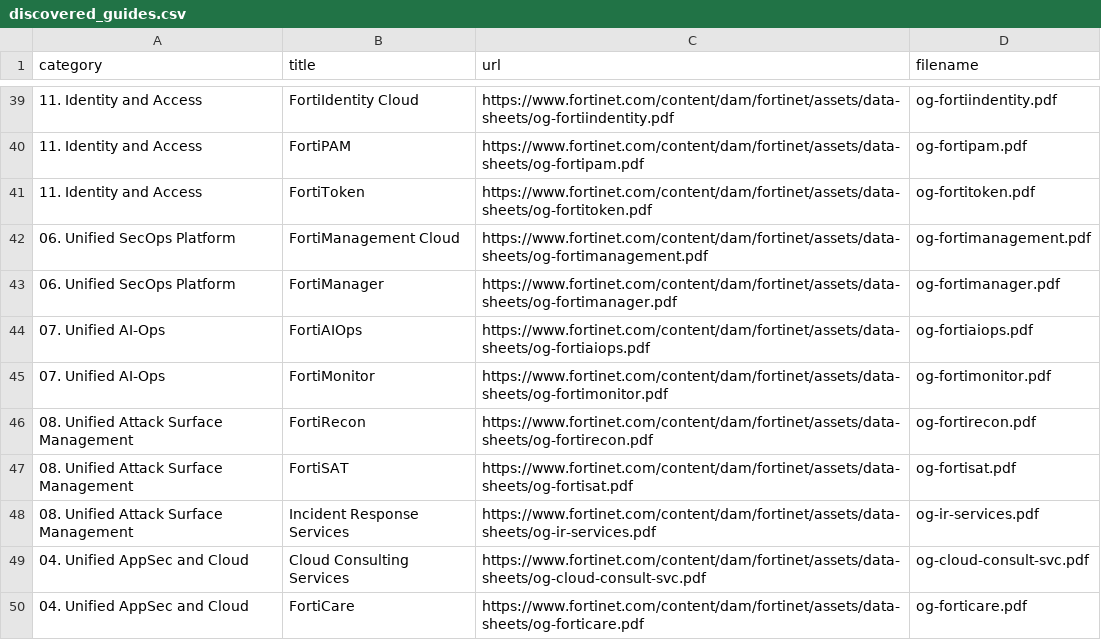
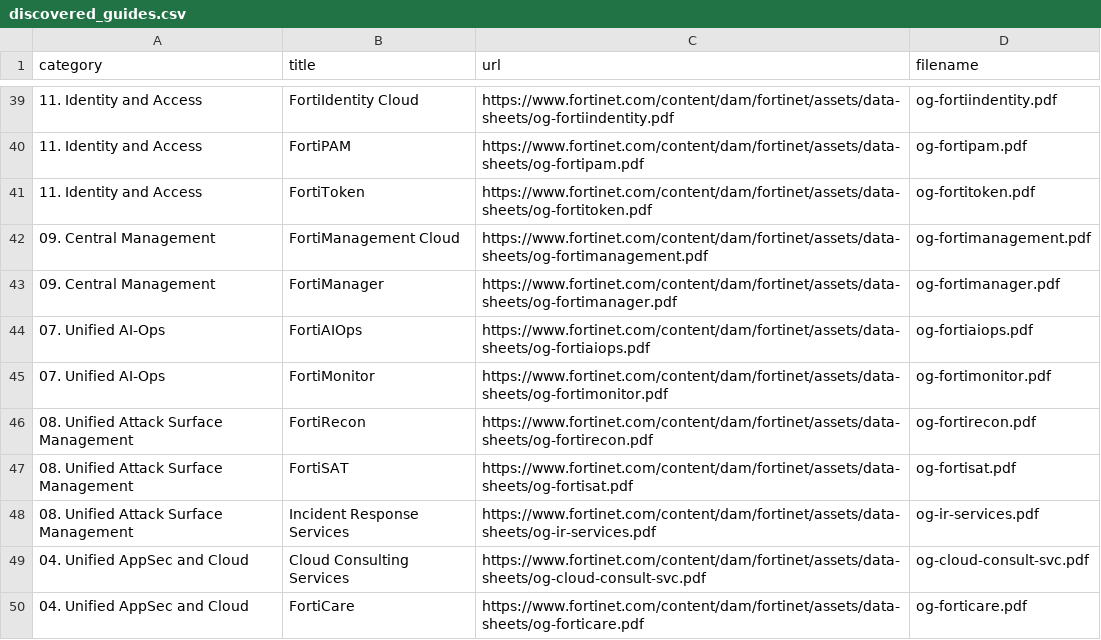
Before and after one commit to jclark1978/og-grabber, a CSV file: fortinet_ordering_guides/discovered_guides.csv, drawn as a sheet; only a part is shown, gaps mark what is left out.

```diff
--- a/fortinet_ordering_guides/discovered_guides.csv
+++ b/fortinet_ordering_guides/discovered_guides.csv
@@ -41,4 +41,4 @@ category,title,url,filename
 11. Identity and Access,FortiToken,https://www.fortinet.com/content/dam/fortinet/assets/data-sheets/og-fortitoken.pdf,og-fortitoken.pdf
-06. Unified SecOps Platform,FortiManagement Cloud,https://www.fortinet.com/content/dam/fortinet/assets/data-sheets/og-fortimanagement.pdf,og-fortimanagement.pdf
-06. Unified SecOps Platform,FortiManager,https://www.fortinet.com/content/dam/fortinet/assets/data-sheets/og-fortimanager.pdf,og-fortimanager.pdf
+09. Central Management,FortiManagement Cloud,https://www.fortinet.com/content/dam/fortinet/assets/data-sheets/og-fortimanagement.pdf,og-fortimanagement.pdf
+09. Central Management,FortiManager,https://www.fortinet.com/content/dam/fortinet/assets/data-sheets/og-fortimanager.pdf,og-fortimanager.pdf
 07. Unified AI-Ops,FortiAIOps,https://www.fortinet.com/content/dam/fortinet/assets/data-sheets/og-fortiaiops.pdf,og-fortiaiops.pdf
```
Also changed, not shown: fortinet_ordering_guides/manifest.csv, 16 other files.
